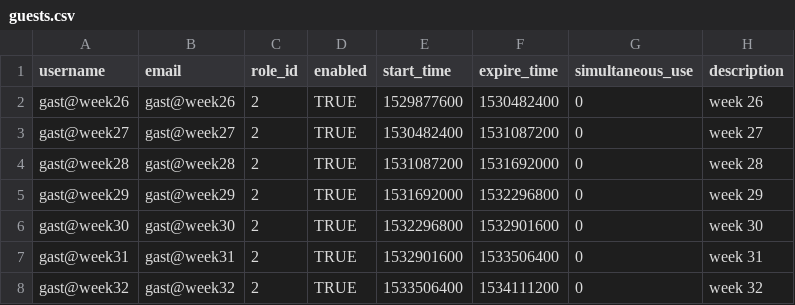
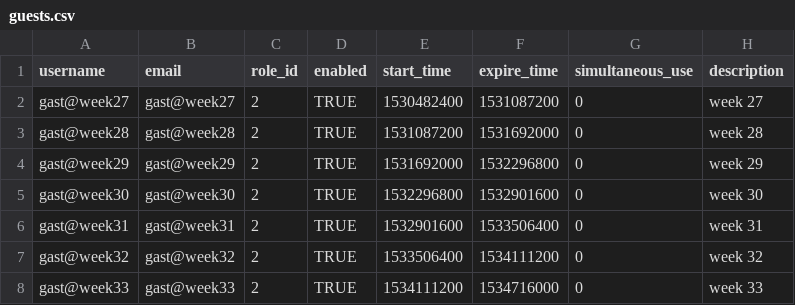
Before and after one commit to renejorissen/clearpass-api, a CSV file: guests/guests.csv, drawn as a sheet; only a part is shown; the shorter side is filled out with more unchanged rows.

Commit message:
CSV template with GuestUser Info

```diff
--- a/guests/guests.csv
+++ b/guests/guests.csv
@@ -1,3 +1,2 @@
 username;email;role_id;enabled;start_time;expire_time;simultaneous_use;description
-gast@week26;gast@week26;2;TRUE;1529877600;1530482400;0;week 26
 gast@week27;gast@week27;2;TRUE;1530482400;1531087200;0;week 27
```
